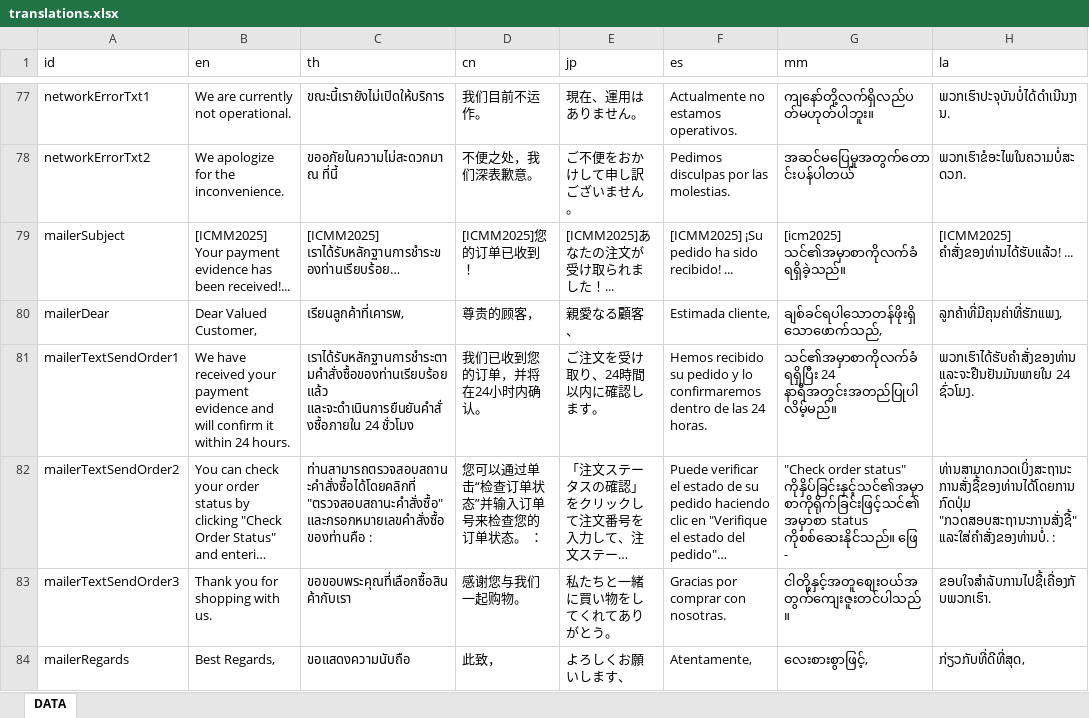
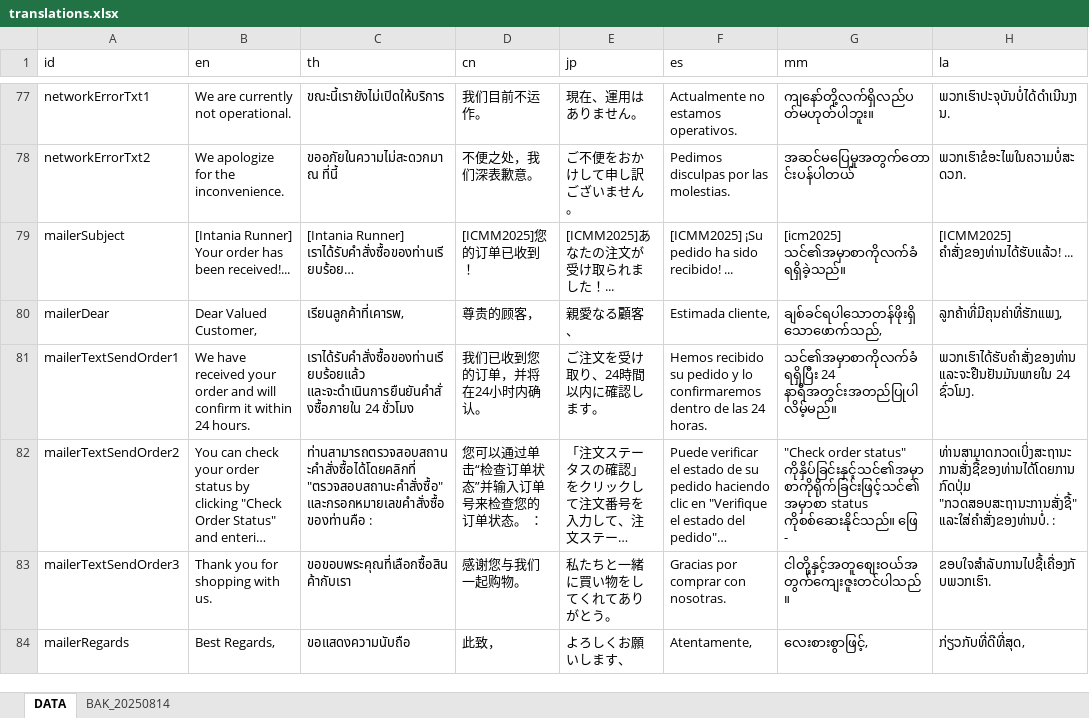
Before and after one commit to ICMM2025/icmm-web, an Excel workbook: src/locales/translations.xlsx, sheet DATA, drawn as a sheet; only a part is shown, gaps mark what is left out; long unchanged cells end in …; values as stored, in another font and other column widths than the file's, no borders; the diff covers the shown part only; the diff names each change by its address in the sheet, - before the commit and + after, or states it on an @@ line.

```diff
--- a/src/locales/translations.xlsx (sheet DATA)
+++ b/src/locales/translations.xlsx (sheet DATA)
+sheet tab: BAK_20250814
-B79 (en): [ICMM2025] Your payment evidence has been…
+B79 (en): [Intania Runner] Your order has been…
-C79 (th): [ICMM2025] เราได้รับหลักฐานการชำระของท่านเรียบร้อย…
+C79 (th): [Intania Runner] เราได้รับคำสั่งซื้อของท่านเรียบร้อย…
-B81 (en): …received your payment evidence and will…
+B81 (en): …received your order and will…
-C81 (th): เราได้รับหลักฐานการชำระตามคำสั่งซื้อของท่านเรียบร้อยแล้ว และจะดำเนินการยืนยันคำสั่งซื้อภายใน 24…
+C81 (th): เราได้รับคำสั่งซื้อของท่านเรียบร้อยแล้ว และจะดำเนินการยืนยันคำสั่งซื้อภายใน 24…
```
Also changed, not shown: 1 removed row, 53 edited cells and cell formats elsewhere in this sheet, 12 other files.
